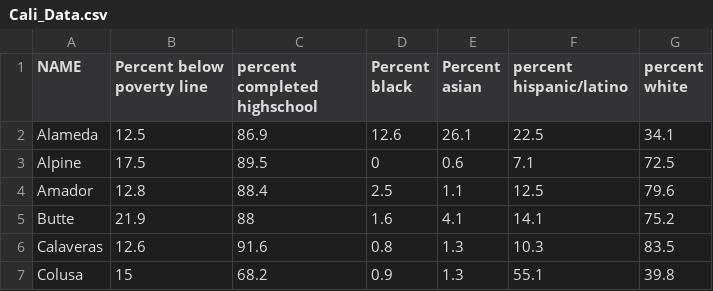
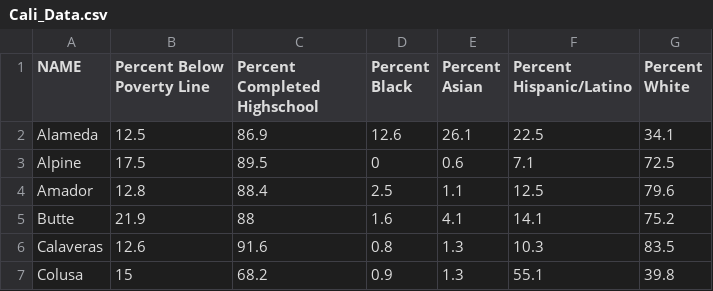
Before and after one commit to calsekadylan/California-Indices, a CSV file: data/Cali_Data.csv, drawn as a sheet; only a part is shown.

```diff
--- a/data/Cali_Data.csv
+++ b/data/Cali_Data.csv
@@ -1,2 +1,2 @@
-NAME,Percent below poverty line,percent completed highschool,Percent black,Percent asian,percent hispanic/latino,percent white
+NAME,Percent Below Poverty Line,Percent Completed Highschool,Percent Black,Percent Asian,Percent Hispanic/Latino,Percent White
 Alameda,12.5,86.9,12.6,26.1,22.5,34.1
```
Also changed, not shown: 4 other files.
